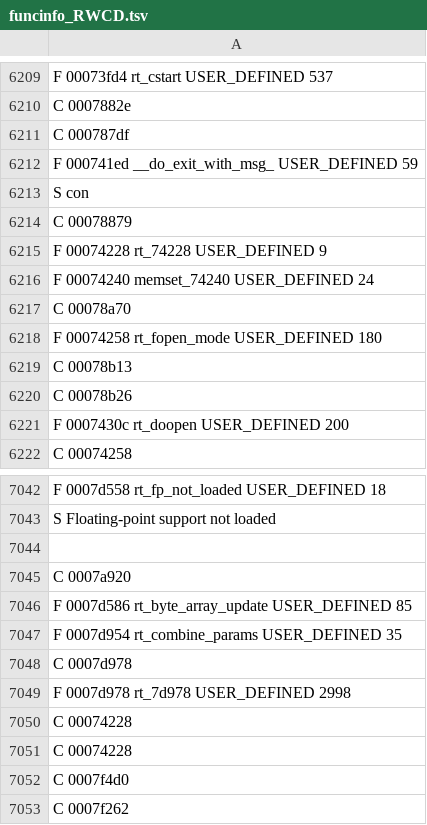
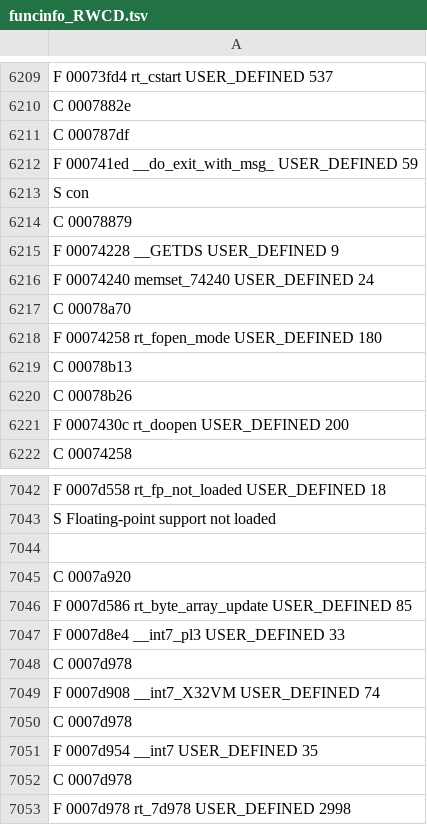
Before and after one commit to indieindie7/quarantine-decomp, a TSV file: funcinfo_RWCD.tsv, drawn as a sheet; only a part is shown, gaps mark what is left out; the shorter side is filled out with more unchanged rows.

```diff
--- a/funcinfo_RWCD.tsv
+++ b/funcinfo_RWCD.tsv
@@ -6214,3 +6214,3 @@ S con
 C 00078879
-F 00074228 rt_74228 USER_DEFINED 9
+F 00074228 __GETDS USER_DEFINED 9
 F 00074240 memset_74240 USER_DEFINED 24
@@ -7046,3 +7046,7 @@ C 0007a920
 F 0007d586 rt_byte_array_update USER_DEFINED 85
-F 0007d954 rt_combine_params USER_DEFINED 35
+F 0007d8e4 __int7_pl3 USER_DEFINED 33
+C 0007d978
+F 0007d908 __int7_X32VM USER_DEFINED 74
+C 0007d978
+F 0007d954 __int7 USER_DEFINED 35
 C 0007d978
```
Also changed, not shown: 3 other files.
